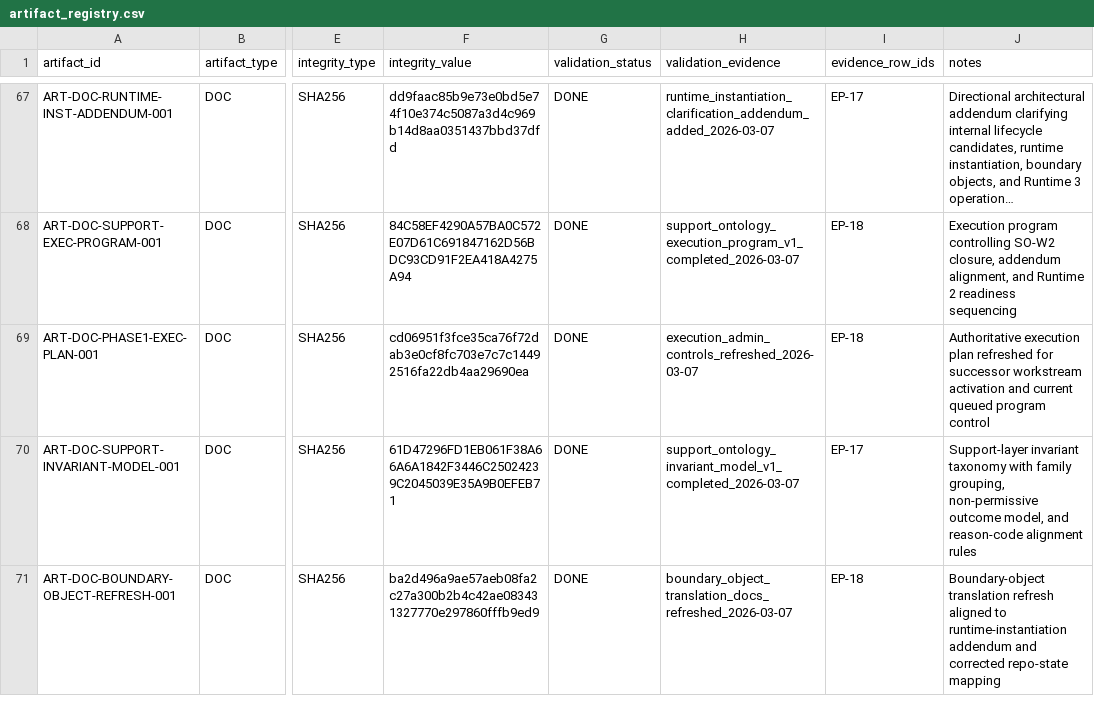
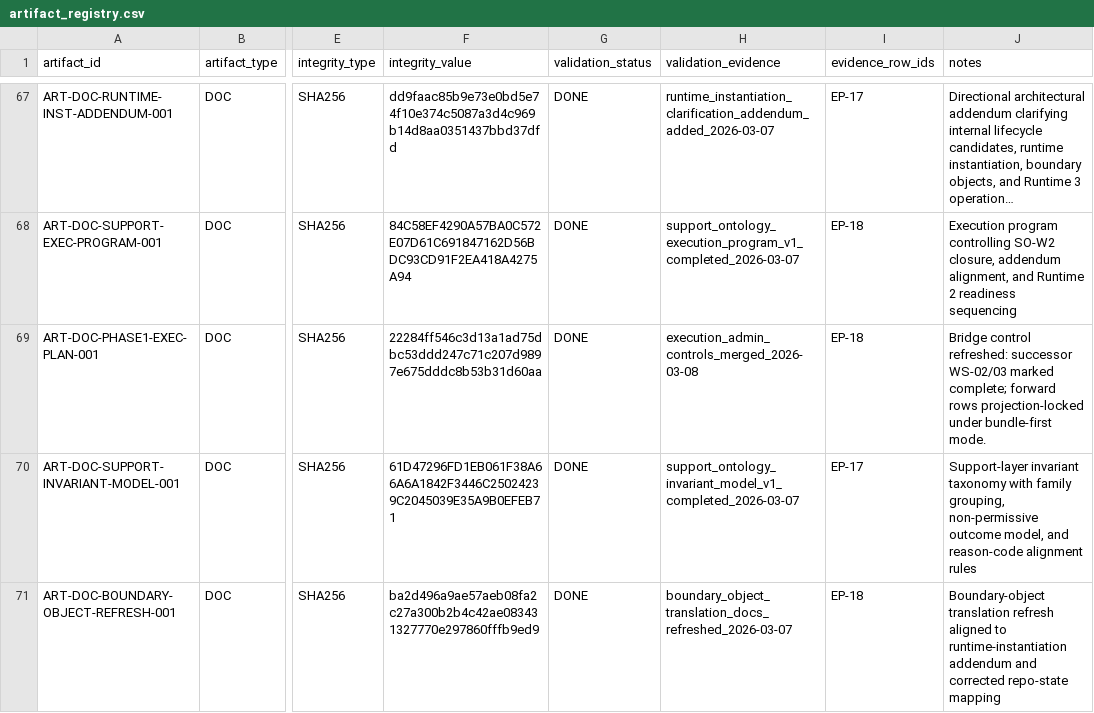
Before and after one commit to Paul-Engender/BB1, a CSV file: bootstrap/artifact_registry.csv, drawn as a sheet; only a part is shown, gaps mark what is left out; long unchanged cells end in …; the diff names each change by its address in the sheet, - before the commit and + after, or states it on an @@ line.

Commit message:
Merge bridge controls and supersede proposal/protocol mirrors

```diff
--- a/bootstrap/artifact_registry.csv
+++ b/bootstrap/artifact_registry.csv
-F69 (integrity_value): cd06951f3fce35ca76f72dab3e0cf8fc703e7c7c14492516fa22db4aa29690ea
+F69 (integrity_value): 22284ff546c3d13a1ad75dbc53ddd247c71c207d9897e675dddc8b53b31d60aa
-H69 (validation_evidence): execution_admin_controls_refreshed_2026-03-07
+H69 (validation_evidence): execution_admin_controls_merged_2026-03-08
-J69 (notes): Authoritative execution plan refreshed for successor workstream activation and current queued program control
+J69 (notes): Bridge control refreshed: successor WS-02/03 marked complete; forward rows projection-locked under bundle-first mode.
```
Also changed, not shown: bootstrap/plans/manifests/plans_manifest.csv, 6 other files.
